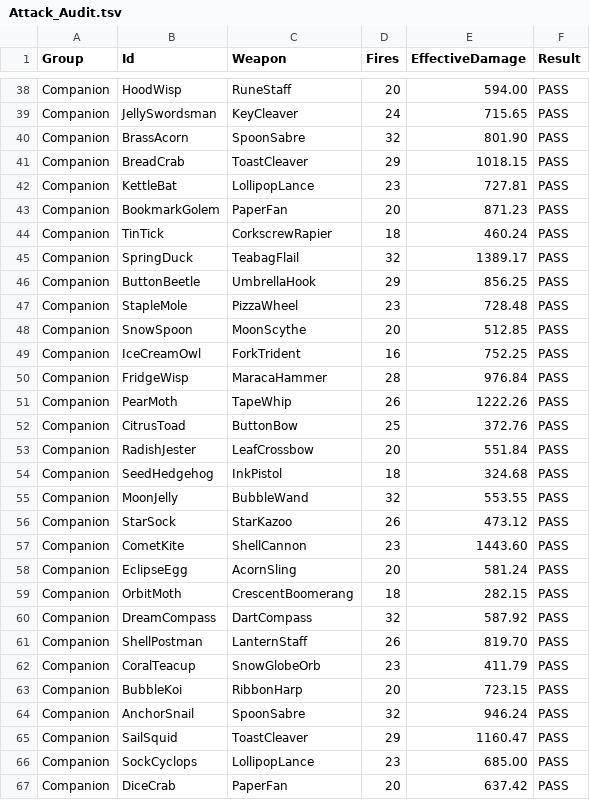
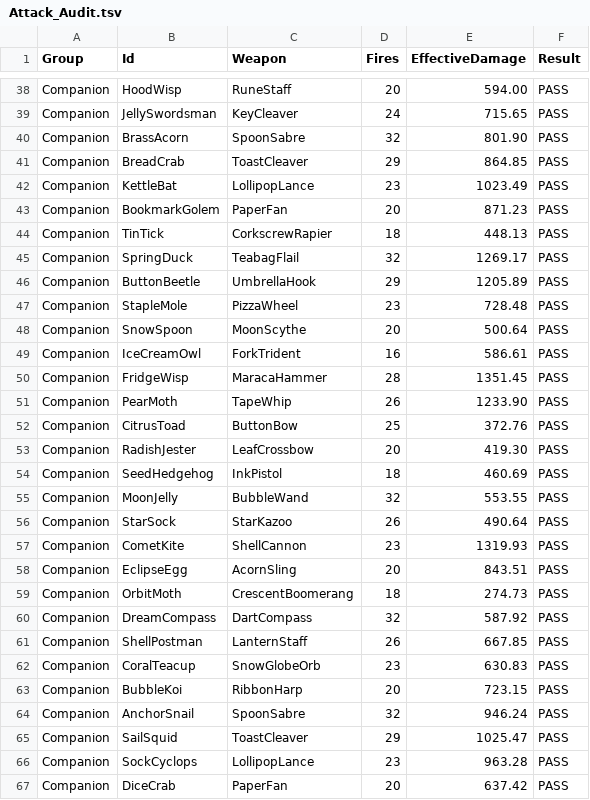
Before and after one commit to Winka173/Arcane-Brigade, a TSV file: PreviewExports/CombatRepair/Attack_Audit.tsv, drawn as a sheet; only a part is shown, gaps mark what is left out; the diff covers the shown part only.

```diff
--- a/PreviewExports/CombatRepair/Attack_Audit.tsv
+++ b/PreviewExports/CombatRepair/Attack_Audit.tsv
@@ -40,28 +40,28 @@ Companion	JellySwordsman	KeyCleaver	24	715.65	PASS
 Companion	BrassAcorn	SpoonSabre	32	801.90	PASS
-Companion	BreadCrab	ToastCleaver	29	1018.15	PASS
-Companion	KettleBat	LollipopLance	23	727.81	PASS
+Companion	BreadCrab	ToastCleaver	29	864.85	PASS
+Companion	KettleBat	LollipopLance	23	1023.49	PASS
 Companion	BookmarkGolem	PaperFan	20	871.23	PASS
-Companion	TinTick	CorkscrewRapier	18	460.24	PASS
-Companion	SpringDuck	TeabagFlail	32	1389.17	PASS
-Companion	ButtonBeetle	UmbrellaHook	29	856.25	PASS
+Companion	TinTick	CorkscrewRapier	18	448.13	PASS
+Companion	SpringDuck	TeabagFlail	32	1269.17	PASS
+Companion	ButtonBeetle	UmbrellaHook	29	1205.89	PASS
 Companion	StapleMole	PizzaWheel	23	728.48	PASS
-Companion	SnowSpoon	MoonScythe	20	512.85	PASS
-Companion	IceCreamOwl	ForkTrident	16	752.25	PASS
-Companion	FridgeWisp	MaracaHammer	28	976.84	PASS
-Companion	PearMoth	TapeWhip	26	1222.26	PASS
+Companion	SnowSpoon	MoonScythe	20	500.64	PASS
+Companion	IceCreamOwl	ForkTrident	16	586.61	PASS
+Companion	FridgeWisp	MaracaHammer	28	1351.45	PASS
+Companion	PearMoth	TapeWhip	26	1233.90	PASS
 Companion	CitrusToad	ButtonBow	25	372.76	PASS
-Companion	RadishJester	LeafCrossbow	20	551.84	PASS
-Companion	SeedHedgehog	InkPistol	18	324.68	PASS
+Companion	RadishJester	LeafCrossbow	20	419.30	PASS
+Companion	SeedHedgehog	InkPistol	18	460.69	PASS
 Companion	MoonJelly	BubbleWand	32	553.55	PASS
-Companion	StarSock	StarKazoo	26	473.12	PASS
-Companion	CometKite	ShellCannon	23	1443.60	PASS
-Companion	EclipseEgg	AcornSling	20	581.24	PASS
-Companion	OrbitMoth	CrescentBoomerang	18	282.15	PASS
+Companion	StarSock	StarKazoo	26	490.64	PASS
+Companion	CometKite	ShellCannon	23	1319.93	PASS
+Companion	EclipseEgg	AcornSling	20	843.51	PASS
+Companion	OrbitMoth	CrescentBoomerang	18	274.73	PASS
 Companion	DreamCompass	DartCompass	32	587.92	PASS
-Companion	ShellPostman	LanternStaff	26	819.70	PASS
-Companion	CoralTeacup	SnowGlobeOrb	23	411.79	PASS
+Companion	ShellPostman	LanternStaff	26	667.85	PASS
+Companion	CoralTeacup	SnowGlobeOrb	23	630.83	PASS
 Companion	BubbleKoi	RibbonHarp	20	723.15	PASS
 Companion	AnchorSnail	SpoonSabre	32	946.24	PASS
-Companion	SailSquid	ToastCleaver	29	1160.47	PASS
-Companion	SockCyclops	LollipopLance	23	685.00	PASS
+Companion	SailSquid	ToastCleaver	29	1025.47	PASS
+Companion	SockCyclops	LollipopLance	23	963.28	PASS
 Companion	DiceCrab	PaperFan	20	637.42	PASS
```
Also changed, not shown: 51 edited cells elsewhere in this file, 21 other files.
